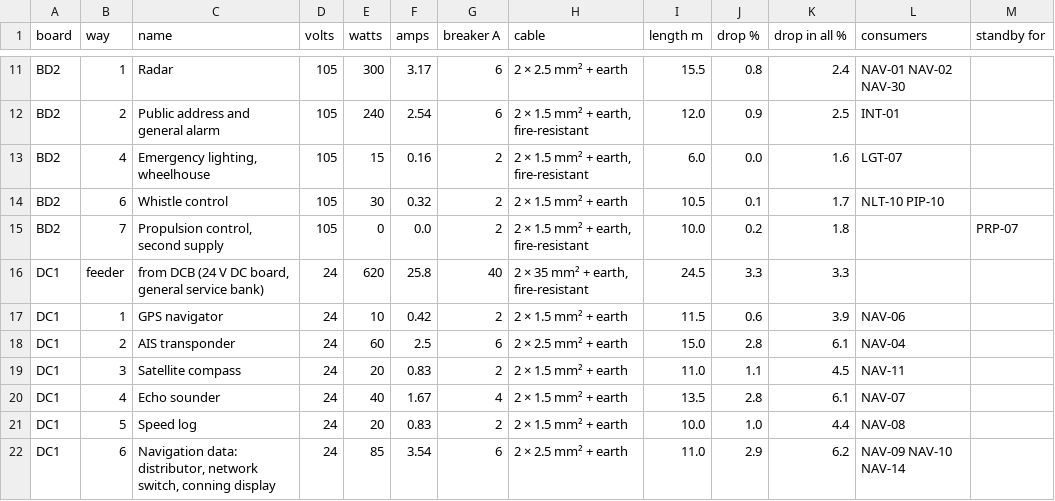
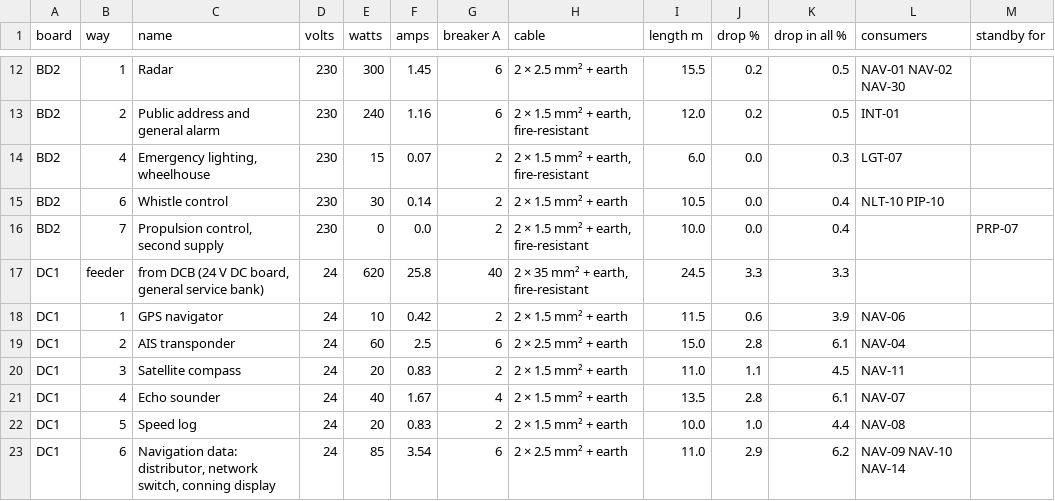
Before and after one commit to nj22az/nj22az.github.io, a CSV file: ferry/systems/out/bridge-circuits.csv, drawn as a sheet; only a part is shown, gaps mark what is left out; addresses are those after the commit; the diff covers the shown part only; the diff names each change by its address in the sheet, - before the commit and + after, or states it on an @@ line.

```diff
--- a/ferry/systems/out/bridge-circuits.csv
+++ b/ferry/systems/out/bridge-circuits.csv
-D12:D16 (volts): 105
+D12:D16 (volts): 230
-F12 (amps): 3.17
+F12 (amps): 1.45
-J12 (drop %): 0.8
+J12 (drop %): 0.2
-K12 (drop in all %): 2.4
+K12 (drop in all %): 0.5
-F13 (amps): 2.54
+F13 (amps): 1.16
-J13 (drop %): 0.9
+J13 (drop %): 0.2
-K13 (drop in all %): 2.5
+K13 (drop in all %): 0.5
-F14 (amps): 0.16
+F14 (amps): 0.07
-K14 (drop in all %): 1.6
+K14 (drop in all %): 0.3
-F15 (amps): 0.32
+F15 (amps): 0.14
-J15 (drop %): 0.1
+J15 (drop %): 0.0
-K15 (drop in all %): 1.7
+K15 (drop in all %): 0.4
-J16 (drop %): 0.2
+J16 (drop %): 0.0
-K16 (drop in all %): 1.8
+K16 (drop in all %): 0.4
```
Also changed, not shown: 1 added row and 90 edited cells elsewhere in this file, ferry/systems/out/bridge-components.csv, ferry/systems/out/bridge-nets.csv, 15 other files.
